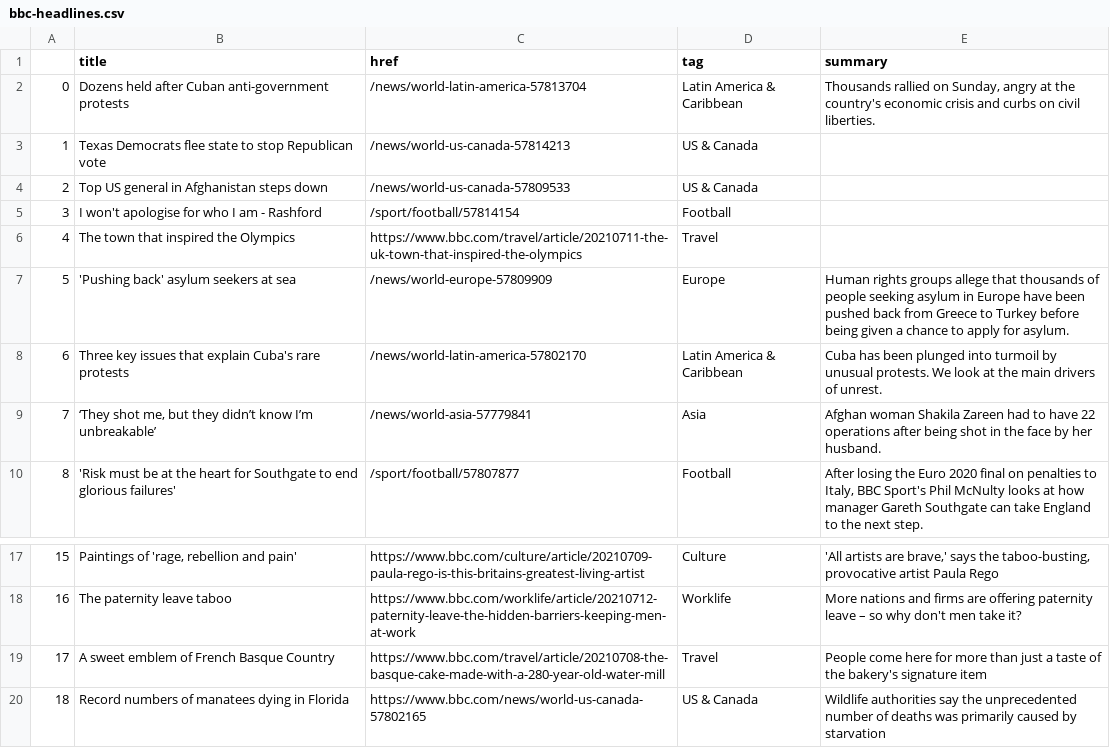
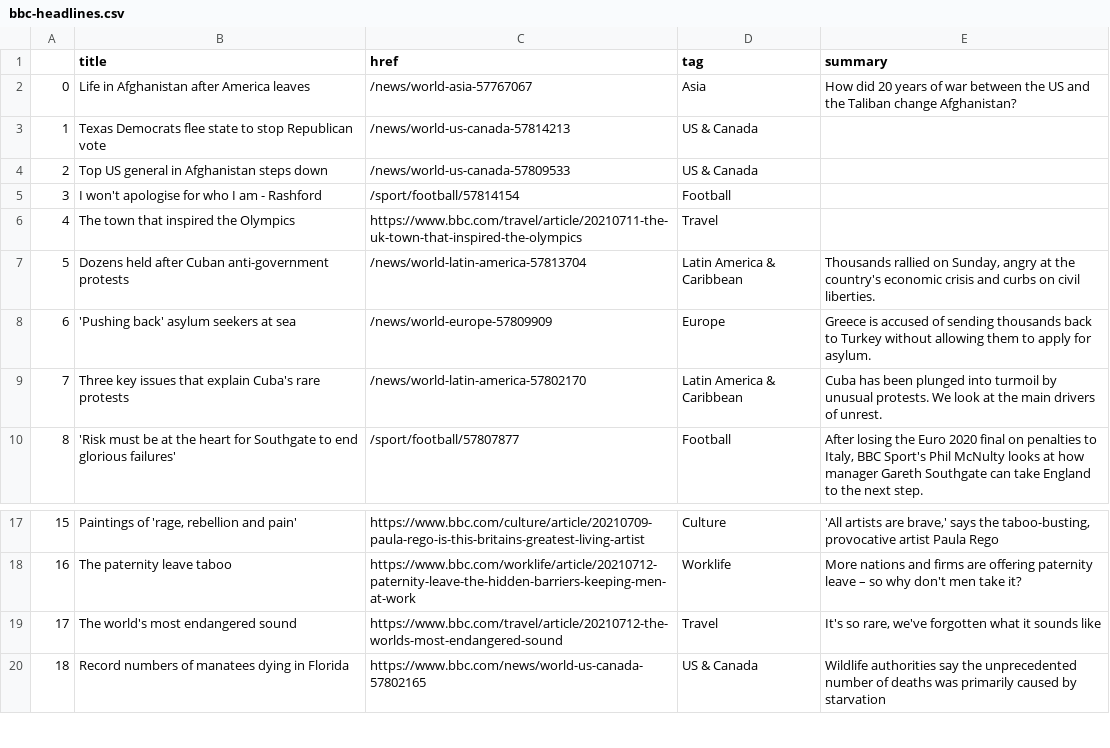
Before and after one commit to nisha5hetty/automatic-scraper, a CSV file: bbc-headlines.csv, drawn as a sheet; only a part is shown, gaps mark what is left out.

```diff
--- a/bbc-headlines.csv
+++ b/bbc-headlines.csv
@@ -1,3 +1,3 @@
 ,title,href,tag,summary
-0,Dozens held after Cuban anti-government protests,/news/world-latin-america-57813704,Latin America & Caribbean,"Thousands rallied on Sunday, angry at the country's economic crisis and curbs on civil liberties."
+0,Life in Afghanistan after America leaves,/news/world-asia-57767067,Asia,How did 20 years of war between the US and the Taliban change Afghanistan?
 1,Texas Democrats flee state to stop Republican vote,/news/world-us-canada-57814213,US & Canada,
@@ -6,5 +6,5 @@
 4,The town that inspired the Olympics,https://www.bbc.com/travel/article/20210711-the-uk-town-that-inspired-the-olympics,Travel,
-5,'Pushing back' asylum seekers at sea,/news/world-europe-57809909,Europe,Human rights groups allege that thousands of people seeking asylum in Europe have been pushed back from Greece to Turkey before being given a chance to apply for asylum.
-6,Three key issues that explain Cuba's rare protests,/news/world-latin-america-57802170,Latin America & Caribbean,Cuba has been plunged into turmoil by unusual protests. We look at the main drivers of unrest.
-7,"‘They shot me, but they didn’t know I’m unbreakable’",/news/world-asia-57779841,Asia,Afghan woman Shakila Zareen had to have 22 operations after being shot in the face by her husband.
+5,Dozens held after Cuban anti-government protests,/news/world-latin-america-57813704,Latin America & Caribbean,"Thousands rallied on Sunday, angry at the country's economic crisis and curbs on civil liberties."
+6,'Pushing back' asylum seekers at sea,/news/world-europe-57809909,Europe,Greece is accused of sending thousands back to Turkey without allowing them to apply for asylum.
+7,Three key issues that explain Cuba's rare protests,/news/world-latin-america-57802170,Latin America & Caribbean,Cuba has been plunged into turmoil by unusual protests. We look at the main drivers of unrest.
 8,'Risk must be at the heart for Southgate to end glorious failures',/sport/football/57807877,Football,"After losing the Euro 2020 final on penalties to Italy, BBC Sport's Phil McNulty looks at how manager Gareth Southgate can take England to the next step."
@@ -18,3 +18,3 @@
 16,The paternity leave taboo,https://www.bbc.com/worklife/article/20210712-paternity-leave-the-hidden-barriers-keeping-men-at-work,Worklife,More nations and firms are offering paternity leave – so why don't men take it?
-17,A sweet emblem of French Basque Country,https://www.bbc.com/travel/article/20210708-the-basque-cake-made-with-a-280-year-old-water-mill,Travel,People come here for more than just a taste of the bakery's signature item
+17,The world's most endangered sound,https://www.bbc.com/travel/article/20210712-the-worlds-most-endangered-sound,Travel,"It's so rare, we've forgotten what it sounds like"
 18,Record numbers of manatees dying in Florida,https://www.bbc.com/news/world-us-canada-57802165,US & Canada,Wildlife authorities say the unprecedented number of deaths was primarily caused by starvation
```
